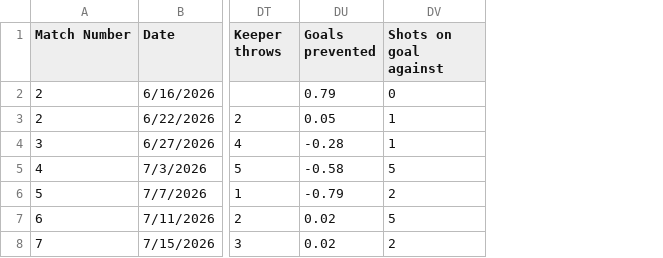
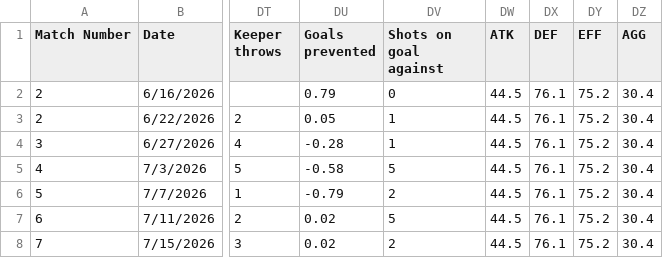
Before and after one commit to khasportfolio/wc26-stats, a CSV file: data/Argentina.csv, drawn as a sheet; only a part is shown, gaps mark what is left out; the diff names each change by its address in the sheet, - before the commit and + after, or states it on an @@ line.

```diff
--- a/data/Argentina.csv
+++ b/data/Argentina.csv
+column DW (ATK), rows 2-8: all 44.5
+column DX (DEF), rows 2-8: all 76.1
+column DY (EFF), rows 2-8: all 75.2
+column DZ (AGG), rows 2-8: all 30.4
```
Also changed, not shown: data/England.csv, data/team_ratings.csv, 1 other file.
